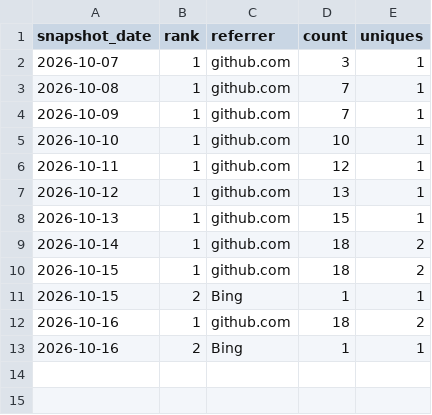
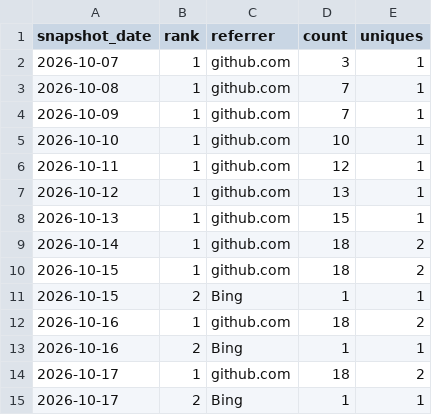
Before and after one commit to danielep71/K-SACCR, a CSV file: data/referrers.csv, drawn as a sheet.

```diff
--- a/data/referrers.csv
+++ b/data/referrers.csv
@@ -13 +13,3 @@ snapshot_date,rank,referrer,count,uniques
 2026-10-16,2,Bing,1,1
+2026-10-17,1,github.com,18,2
+2026-10-17,2,Bing,1,1
```
Also changed, not shown: data/popular_paths.csv, data/traffic.csv, 3 other files.
